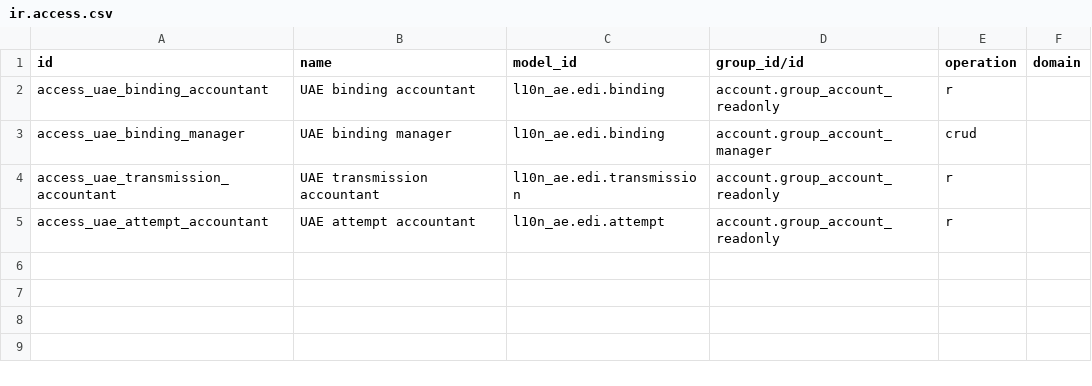
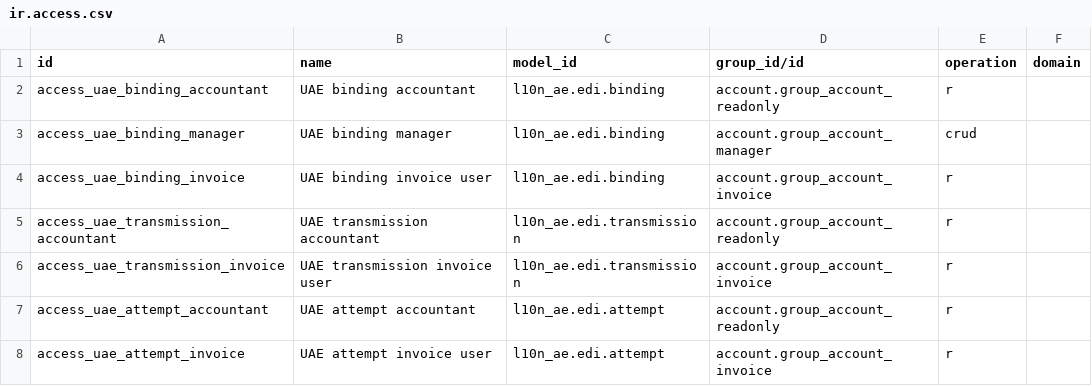
Before and after one commit to kmee/l10n-united-arab-emirates, a CSV file: l10n_ae_edi/security/ir.access.csv, drawn as a sheet; the diff names each change by its address in the sheet, - before the commit and + after, or states it on an @@ line.

```diff
--- a/l10n_ae_edi/security/ir.access.csv
+++ b/l10n_ae_edi/security/ir.access.csv
+row 4: access_uae_binding_invoice | UAE binding invoice user | l10n_ae.edi.binding | account.group_account_invoice | r
+row 6: access_uae_transmission_invoice | UAE transmission invoice user | l10n_ae.edi.transmission | account.group_account_invoice | r
+row 8: access_uae_attempt_invoice | UAE attempt invoice user | l10n_ae.edi.attempt | account.group_account_invoice | r
```
Also changed, not shown: 6 other files.
